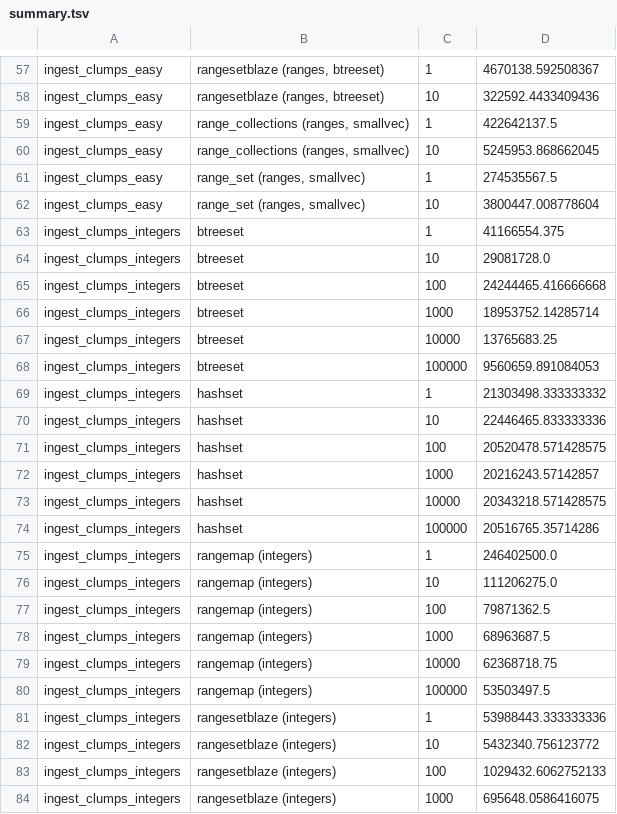
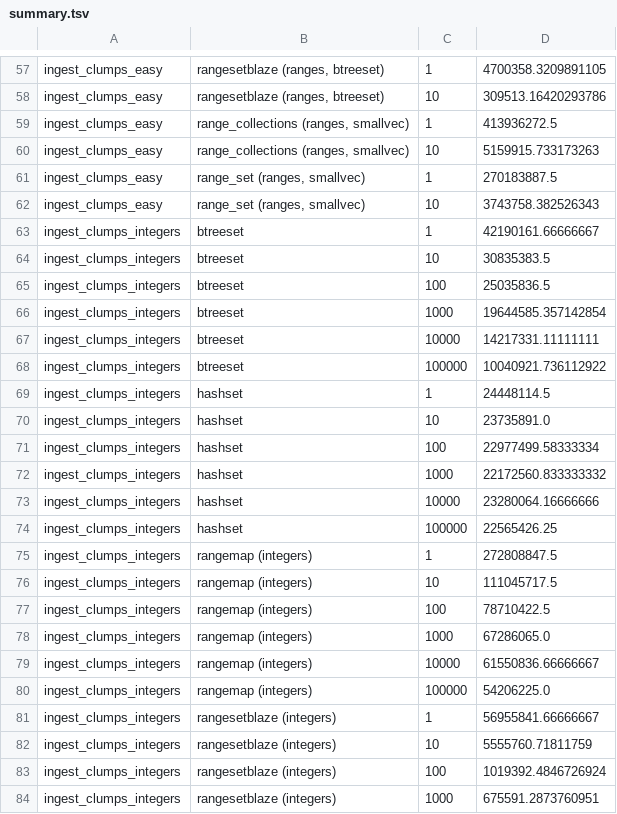
Before and after one commit to CarlKCarlK/range-set-blaze, a TSV file: benches/summary.tsv, drawn as a sheet; only a part is shown, gaps mark what is left out; the diff covers the shown part only; the diff names each change by its address in the sheet, - before the commit and + after, or states it on an @@ line.

```diff
--- a/benches/summary.tsv
+++ b/benches/summary.tsv
-D57: 4670138.592508367
+D57: 4700358.3209891105
-D58: 322592.4433409436
+D58: 309513.16420293786
-D59: 422642137.5
+D59: 413936272.5
-D60: 5245953.868662045
+D60: 5159915.733173263
-D61: 274535567.5
+D61: 270183887.5
-D62: 3800447.008778604
+D62: 3743758.382526343
-D63: 41166554.375
+D63: 42190161.66666667
-D64: 29081728.0
+D64: 30835383.5
-D65: 24244465.416666668
+D65: 25035836.5
-D66: 18953752.14285714
+D66: 19644585.357142854
-D67: 13765683.25
+D67: 14217331.11111111
-D68: 9560659.891084053
+D68: 10040921.736112922
-D69: 21303498.333333332
+D69: 24448114.5
-D70: 22446465.833333336
+D70: 23735891.0
-D71: 20520478.571428575
+D71: 22977499.58333334
-D72: 20216243.57142857
+D72: 22172560.833333332
-D73: 20343218.571428575
+D73: 23280064.16666666
-D74: 20516765.35714286
+D74: 22565426.25
-D75: 246402500.0
+D75: 272808847.5
-D76: 111206275.0
+D76: 111045717.5
-D77: 79871362.5
+D77: 78710422.5
-D78: 68963687.5
+D78: 67286065.0
-D79: 62368718.75
+D79: 61550836.66666667
-D80: 53503497.5
+D80: 54206225.0
-D81: 53988443.333333336
+D81: 56955841.66666667
-D82: 5432340.756123772
+D82: 5555760.71811759
-D83: 1029432.6062752133
+D83: 1019392.4846726924
-D84: 695648.0586416075
+D84: 675591.2873760951
```
Also changed, not shown: 151 edited cells elsewhere in this file, 1 other file.
